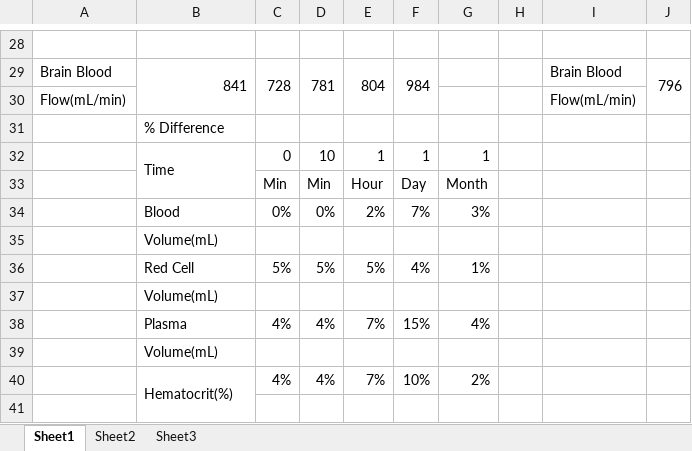
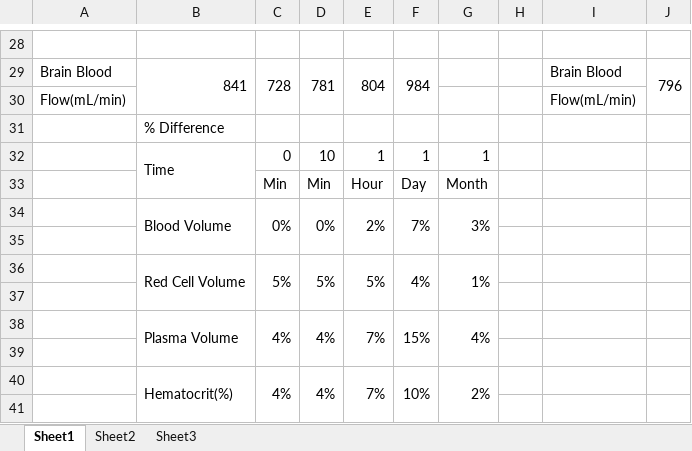
Before and after one commit to HumMod/labs, an Excel workbook: 01_hemorrhage/01_hemorrhage_data.xlsx, sheet Sheet1, drawn as a sheet; only a part is shown, gaps mark what is left out; values as stored, in another font and other column widths than the file's, no cell formats; conditional formats not drawn; the diff covers the shown part only; the diff names each change by its address in the sheet, - before the commit and + after, or states it on an @@ line.

Commit message:
Fixing Lab 1 charts

```diff
--- a/01_hemorrhage/01_hemorrhage_data.xlsx (sheet Sheet1)
+++ b/01_hemorrhage/01_hemorrhage_data.xlsx (sheet Sheet1)
-B34: Blood
+B34: Blood Volume
+B34:B35 merged
+C34:C35 merged
+D34:D35 merged
+E34:E35 merged
+F34:F35 merged
+G34:G35 merged
-B35: Volume(mL)
+B35: (empty)
-B36: Red Cell
+B36: Red Cell Volume
+B36:B37 merged
+C36:C37 merged
+D36:D37 merged
+E36:E37 merged
+F36:F37 merged
+G36:G37 merged
-B37: Volume(mL)
+B37: (empty)
-B38: Plasma
+B38: Plasma Volume
+B38:B39 merged
+C38:C39 merged
+D38:D39 merged
+E38:E39 merged
+F38:F39 merged
+G38:G39 merged
-B39: Volume(mL)
+B39: (empty)
+C40:C41 merged
+D40:D41 merged
+E40:E41 merged
+F40:F41 merged
+G40:G41 merged
```
Also changed, not shown: 1 removed row, 14 edited cells and merged cells elsewhere in this sheet, cell formats.
